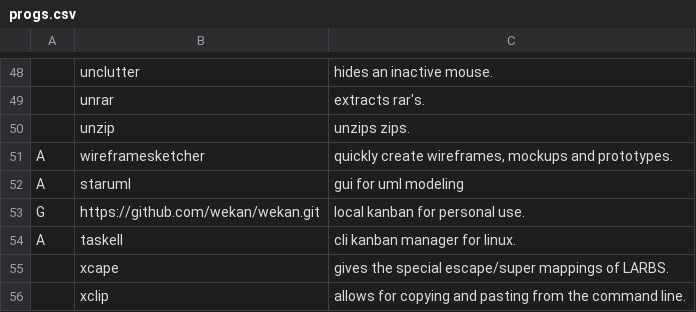
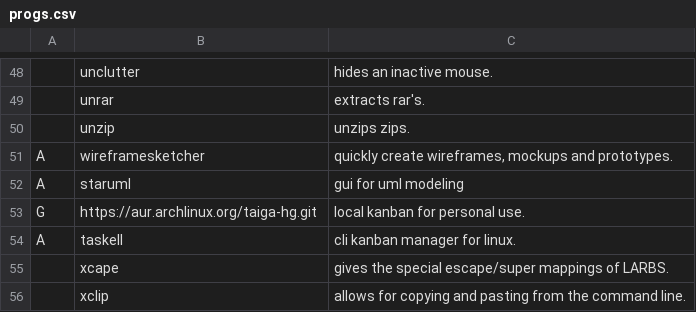
Before and after one commit to AshMagill/mernrod, a CSV file: progs.csv, drawn as a sheet; only a part is shown, gaps mark what is left out.

Commit message:
added taiga-hg

```diff
--- a/progs.csv
+++ b/progs.csv
@@ -52,3 +52,3 @@ A,wireframesketcher,"quickly create wireframes, mockups and prototypes."
 A,staruml,"gui for uml modeling"
-G,https://github.com/wekan/wekan.git,"local kanban for personal use."
+G,https://aur.archlinux.org/taiga-hg.git,"local kanban for personal use."
 A,taskell,"cli kanban manager for linux."
```
